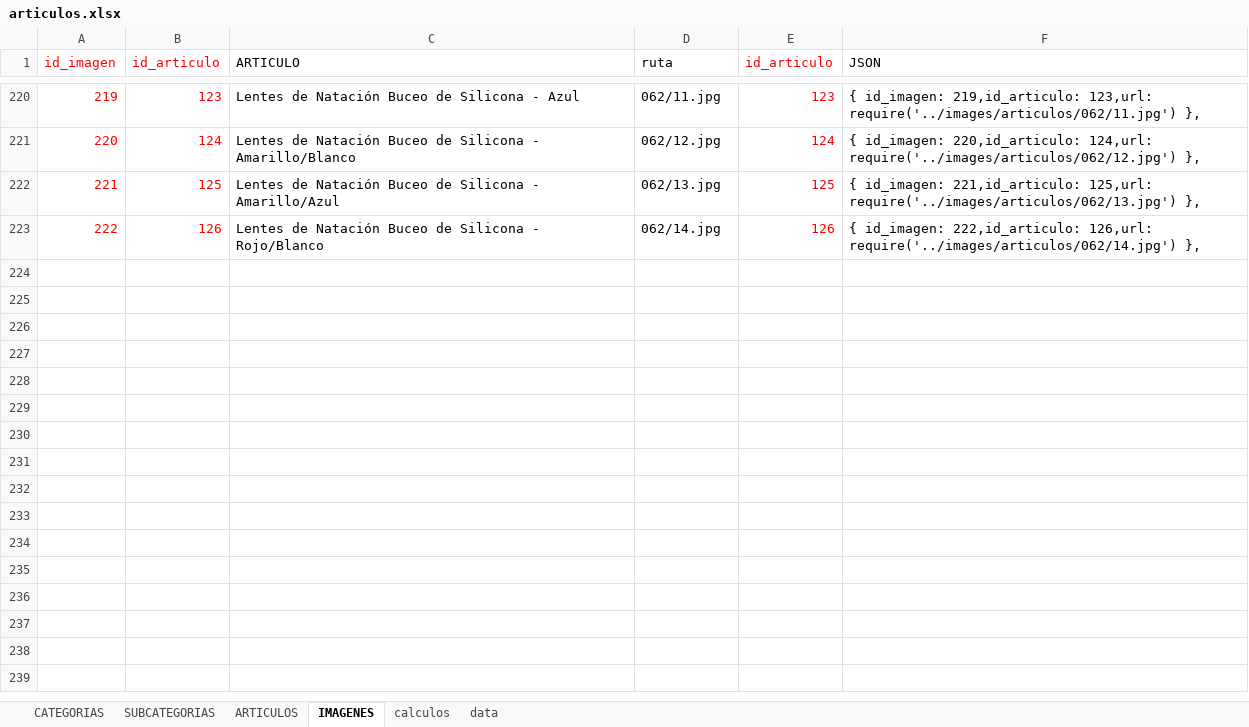
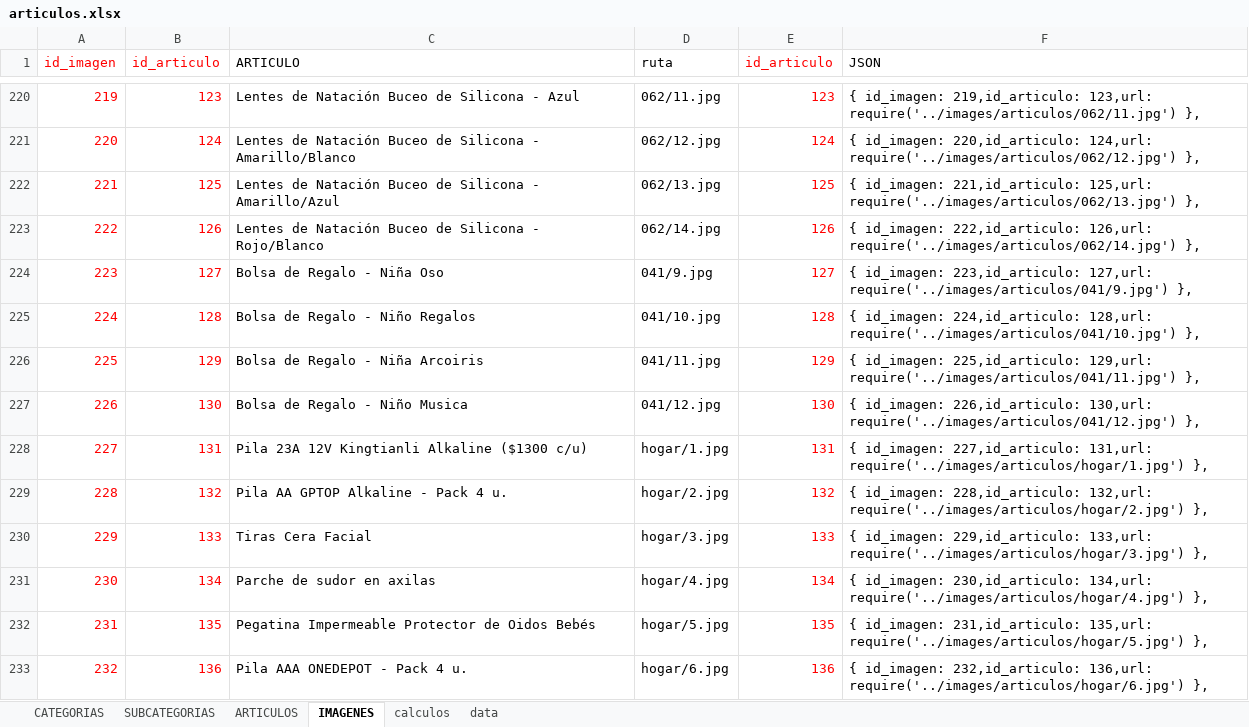
Before and after one commit to multicolorbazar/site, an Excel workbook: src/documents/articulos.xlsx, sheet IMAGENES, drawn as a sheet; only a part is shown, gaps mark what is left out; values as stored, in another font and other column widths than the file's, no borders; the diff names each change by its address in the sheet, - before the commit and + after, or states it on an @@ line.

```diff
--- a/src/documents/articulos.xlsx (sheet IMAGENES)
+++ b/src/documents/articulos.xlsx (sheet IMAGENES)
+row 224: 223 | 127 | Bolsa de Regalo - Niña Oso | 041/9.jpg | 127 | { id_imagen: 223,id_articulo: 127,url: require('../images/articulos/041/9.jpg') },
+row 225: 224 | 128 | Bolsa de Regalo - Niño Regalos | 041/10.jpg | 128 | { id_imagen: 224,id_articulo: 128,url: require('../images/articulos/041/10.jpg') },
+row 226: 225 | 129 | Bolsa de Regalo - Niña Arcoiris | 041/11.jpg | 129 | { id_imagen: 225,id_articulo: 129,url: require('../images/articulos/041/11.jpg') },
+row 227: 226 | 130 | Bolsa de Regalo - Niño Musica | 041/12.jpg | 130 | { id_imagen: 226,id_articulo: 130,url: require('../images/articulos/041/12.jpg') },
+row 228: 227 | 131 | Pila 23A 12V Kingtianli Alkaline ($1300 c/u) | hogar/1.jpg | 131 | { id_imagen: 227,id_articulo: 131,url: require('../images/articulos/hogar/1.jpg') },
+row 229: 228 | 132 | Pila AA GPTOP Alkaline - Pack 4 u. | hogar/2.jpg | 132 | { id_imagen: 228,id_articulo: 132,url: require('../images/articulos/hogar/2.jpg') },
+row 230: 229 | 133 | Tiras Cera Facial | hogar/3.jpg | 133 | { id_imagen: 229,id_articulo: 133,url: require('../images/articulos/hogar/3.jpg') },
+row 231: 230 | 134 | Parche de sudor en axilas | hogar/4.jpg | 134 | { id_imagen: 230,id_articulo: 134,url: require('../images/articulos/hogar/4.jpg') },
+row 232: 231 | 135 | Pegatina Impermeable Protector de Oidos Bebés | hogar/5.jpg | 135 | { id_imagen: 231,id_articulo: 135,url: require('../images/articulos/hogar/5.jpg') },
+row 233: 232 | 136 | Pila AAA ONEDEPOT - Pack 4 u. | hogar/6.jpg | 136 | { id_imagen: 232,id_articulo: 136,url: require('../images/articulos/hogar/6.jpg') },
```
Also changed, not shown: sheet ARTICULOS, sheet SUBCATEGORIAS, sheet CATEGORIAS, 16 other files.
